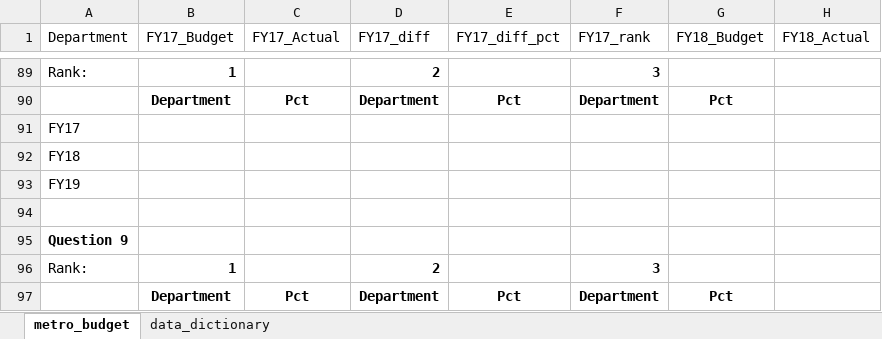
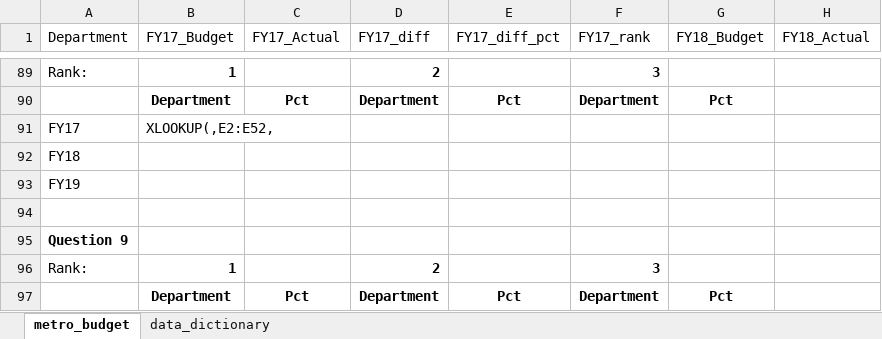
Before and after one commit to NSS-Data-Analytics-Cohort-11/lookups-exercise-AdellAD4, an Excel workbook: metro_budget_exercise.xlsx, sheet metro_budget, drawn as a sheet; only a part is shown, gaps mark what is left out; values as stored, in another font and other column widths than the file's, no borders; charts and pictures not drawn; the diff names each change by its address in the sheet, - before the commit and + after, or states it on an @@ line.

Commit message:
Not understanding how to do questions 7-9

```diff
--- a/metro_budget_exercise.xlsx (sheet metro_budget)
+++ b/metro_budget_exercise.xlsx (sheet metro_budget)
-B91 (FY17_Budget): (empty)
+B91 (FY17_Budget): XLOOKUP(,E2:E52,
```
